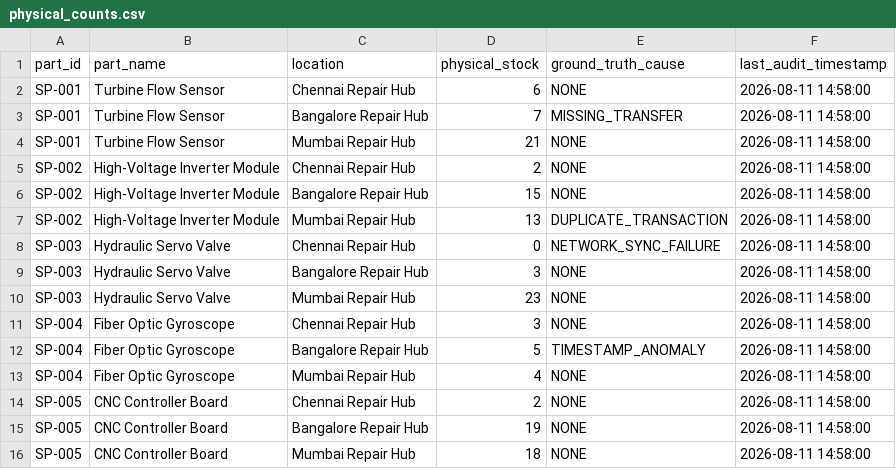
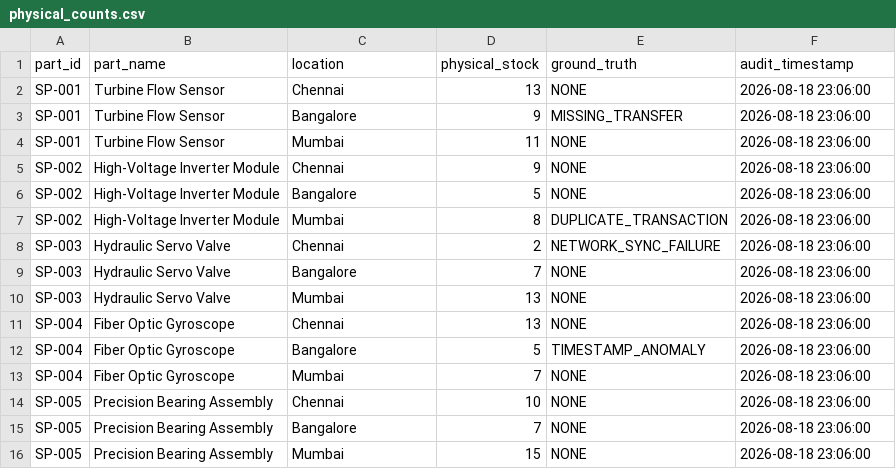
Before and after one commit to LarishaFredlin/COE-Project, a CSV file: data/physical_counts.csv, drawn as a sheet; only a part is shown; the diff covers the shown part only.

```diff
--- a/data/physical_counts.csv
+++ b/data/physical_counts.csv
@@ -1,16 +1,16 @@
-part_id,part_name,location,physical_stock,ground_truth_cause,last_audit_timestamp
-SP-001,Turbine Flow Sensor,Chennai Repair Hub,6,NONE,2026-08-11 14:58:00
-SP-001,Turbine Flow Sensor,Bangalore Repair Hub,7,MISSING_TRANSFER,2026-08-11 14:58:00
-SP-001,Turbine Flow Sensor,Mumbai Repair Hub,21,NONE,2026-08-11 14:58:00
-SP-002,High-Voltage Inverter Module,Chennai Repair Hub,2,NONE,2026-08-11 14:58:00
-SP-002,High-Voltage Inverter Module,Bangalore Repair Hub,15,NONE,2026-08-11 14:58:00
-SP-002,High-Voltage Inverter Module,Mumbai Repair Hub,13,DUPLICATE_TRANSACTION,2026-08-11 14:58:00
-SP-003,Hydraulic Servo Valve,Chennai Repair Hub,0,NETWORK_SYNC_FAILURE,2026-08-11 14:58:00
-SP-003,Hydraulic Servo Valve,Bangalore Repair Hub,3,NONE,2026-08-11 14:58:00
-SP-003,Hydraulic Servo Valve,Mumbai Repair Hub,23,NONE,2026-08-11 14:58:00
-SP-004,Fiber Optic Gyroscope,Chennai Repair Hub,3,NONE,2026-08-11 14:58:00
-SP-004,Fiber Optic Gyroscope,Bangalore Repair Hub,5,TIMESTAMP_ANOMALY,2026-08-11 14:58:00
-SP-004,Fiber Optic Gyroscope,Mumbai Repair Hub,4,NONE,2026-08-11 14:58:00
-SP-005,CNC Controller Board,Chennai Repair Hub,2,NONE,2026-08-11 14:58:00
-SP-005,CNC Controller Board,Bangalore Repair Hub,19,NONE,2026-08-11 14:58:00
-SP-005,CNC Controller Board,Mumbai Repair Hub,18,NONE,2026-08-11 14:58:00
+part_id,part_name,location,physical_stock,ground_truth,audit_timestamp
+SP-001,Turbine Flow Sensor,Chennai,13,NONE,2026-08-18 23:06:00
+SP-001,Turbine Flow Sensor,Bangalore,9,MISSING_TRANSFER,2026-08-18 23:06:00
+SP-001,Turbine Flow Sensor,Mumbai,11,NONE,2026-08-18 23:06:00
+SP-002,High-Voltage Inverter Module,Chennai,9,NONE,2026-08-18 23:06:00
+SP-002,High-Voltage Inverter Module,Bangalore,5,NONE,2026-08-18 23:06:00
+SP-002,High-Voltage Inverter Module,Mumbai,8,DUPLICATE_TRANSACTION,2026-08-18 23:06:00
+SP-003,Hydraulic Servo Valve,Chennai,2,NETWORK_SYNC_FAILURE,2026-08-18 23:06:00
+SP-003,Hydraulic Servo Valve,Bangalore,7,NONE,2026-08-18 23:06:00
+SP-003,Hydraulic Servo Valve,Mumbai,13,NONE,2026-08-18 23:06:00
+SP-004,Fiber Optic Gyroscope,Chennai,13,NONE,2026-08-18 23:06:00
+SP-004,Fiber Optic Gyroscope,Bangalore,5,TIMESTAMP_ANOMALY,2026-08-18 23:06:00
+SP-004,Fiber Optic Gyroscope,Mumbai,7,NONE,2026-08-18 23:06:00
+SP-005,Precision Bearing Assembly,Chennai,10,NONE,2026-08-18 23:06:00
+SP-005,Precision Bearing Assembly,Bangalore,7,NONE,2026-08-18 23:06:00
+SP-005,Precision Bearing Assembly,Mumbai,15,NONE,2026-08-18 23:06:00
```
Also changed, not shown: 34 edited cells elsewhere in this file, data/transactions.csv, 4 other files.
